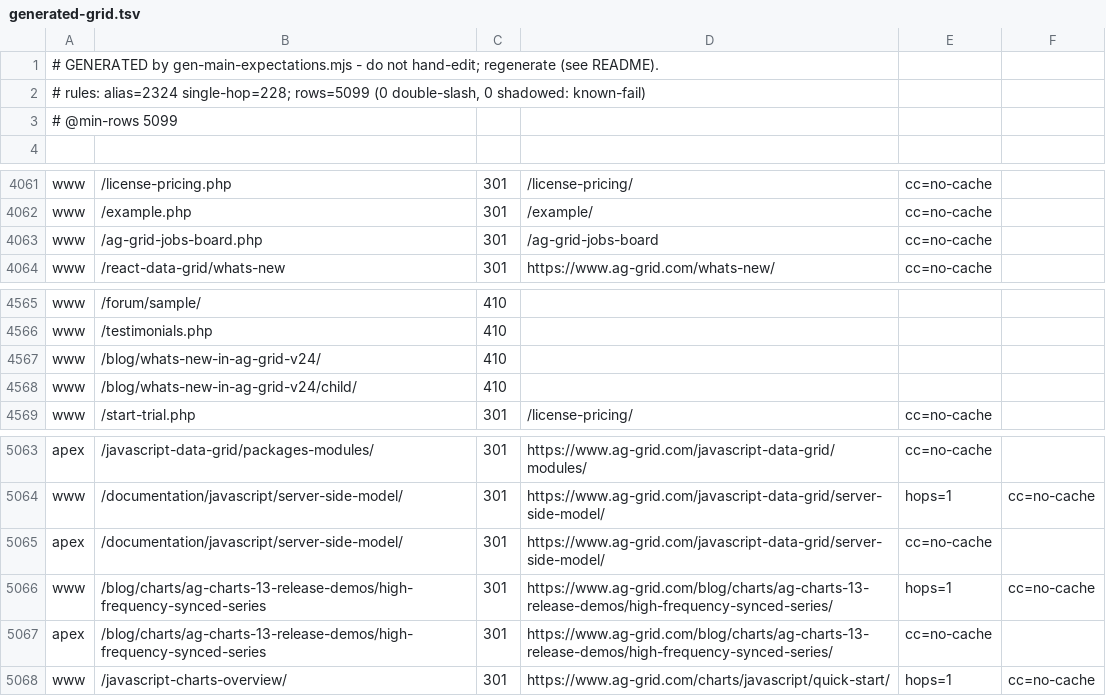
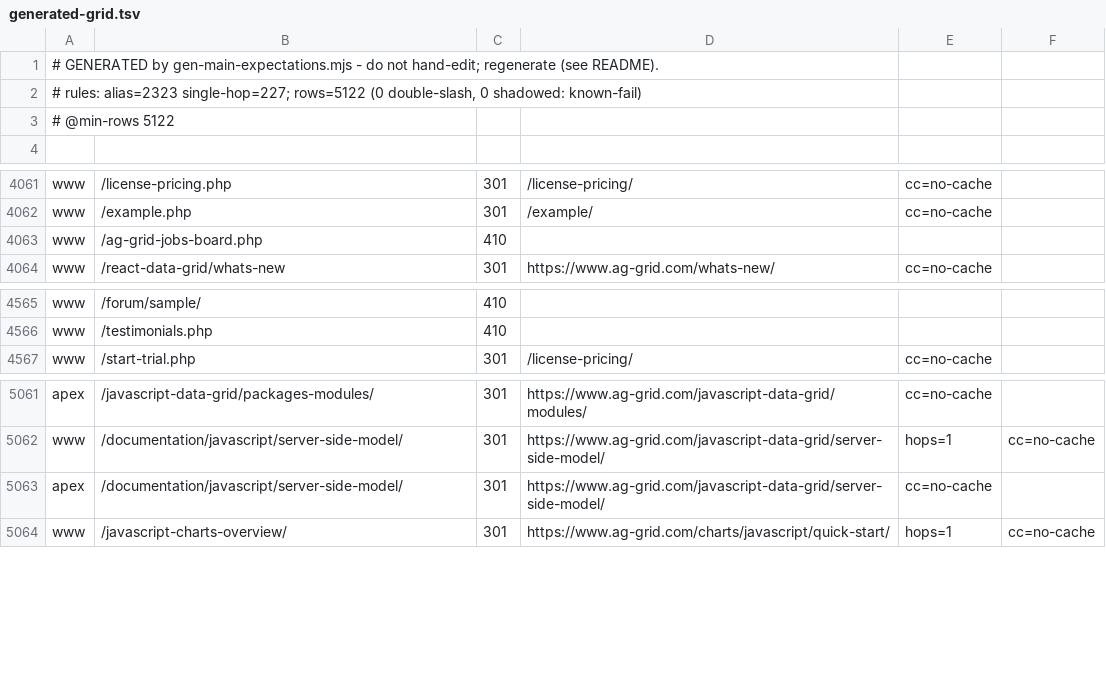
Before and after one commit to ag-grid/ag-grid, a TSV file: documentation/ag-grid-docs/testing/htaccess-harness/expectations/generated-grid.tsv, drawn as a sheet; only a part is shown, gaps mark what is left out; the diff covers the shown part only.

Commit message:
SE-219 Model every alias host in the htaccess harness, for the production edge tests (b36.2.0) (#15693)
* SE-219 Model every alias host in the htaccess harness, and export the model for the production edge tests

* SE-219 Make /ag-grid-jobs-board.php and the v24 part-2 post gone, and drop the /blog/ rules the vhost shadows

```diff
--- a/documentation/ag-grid-docs/testing/htaccess-harness/expectations/generated-grid.tsv
+++ b/documentation/ag-grid-docs/testing/htaccess-harness/expectations/generated-grid.tsv
@@ -1,4 +1,4 @@
 # GENERATED by gen-main-expectations.mjs - do not hand-edit; regenerate (see README).
-# rules: alias=2324 single-hop=228; rows=5099 (0 double-slash, 0 shadowed: known-fail)
-# @min-rows 5099
+# rules: alias=2323 single-hop=227; rows=5122 (0 double-slash, 0 shadowed: known-fail)
+# @min-rows 5122
 
@@ -4062,3 +4062,3 @@ www	/license-pricing.php	301	/license-pricing/	cc=no-cache
 www	/example.php	301	/example/	cc=no-cache
-www	/ag-grid-jobs-board.php	301	/ag-grid-jobs-board	cc=no-cache
+www	/ag-grid-jobs-board.php	410	
 www	/react-data-grid/whats-new	301	https://www.ag-grid.com/whats-new/	cc=no-cache
@@ -4566,4 +4566,2 @@ www	/forum/sample/	410
 www	/testimonials.php	410	
-www	/blog/whats-new-in-ag-grid-v24/	410	
-www	/blog/whats-new-in-ag-grid-v24/child/	410	
 www	/start-trial.php	301	/license-pricing/	cc=no-cache
@@ -5065,4 +5063,2 @@ www	/documentation/javascript/server-side-model/	301	https://www.ag-grid.com/jav
 apex	/documentation/javascript/server-side-model/	301	https://www.ag-grid.com/javascript-data-grid/server-side-model/	cc=no-cache
-www	/blog/charts/ag-charts-13-release-demos/high-frequency-synced-series	301	https://www.ag-grid.com/blog/charts/ag-charts-13-release-demos/high-frequency-synced-series/	hops=1	cc=no-cache
-apex	/blog/charts/ag-charts-13-release-demos/high-frequency-synced-series	301	https://www.ag-grid.com/blog/charts/ag-charts-13-release-demos/high-frequency-synced-series/	cc=no-cache
 www	/javascript-charts-overview/	301	https://www.ag-grid.com/charts/javascript/quick-start/	hops=1	cc=no-cache
```
Also changed, not shown: 29 added rows elsewhere in this file, 16 other files.
